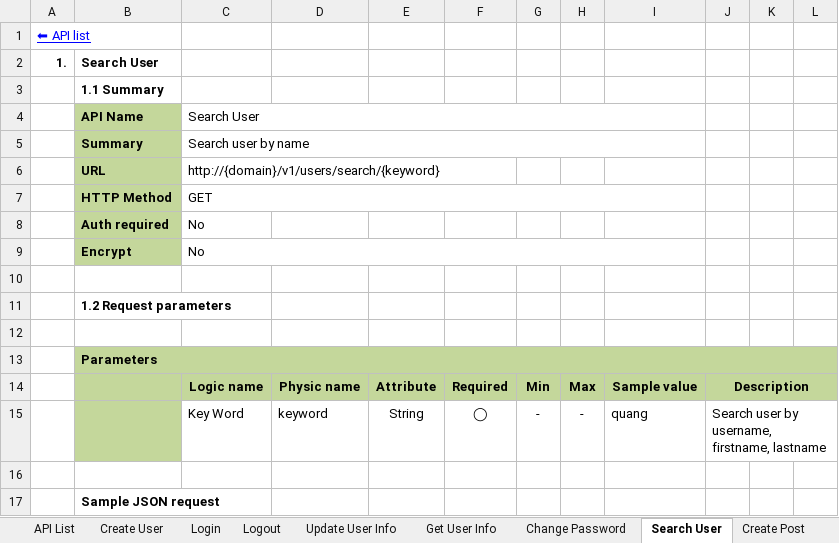
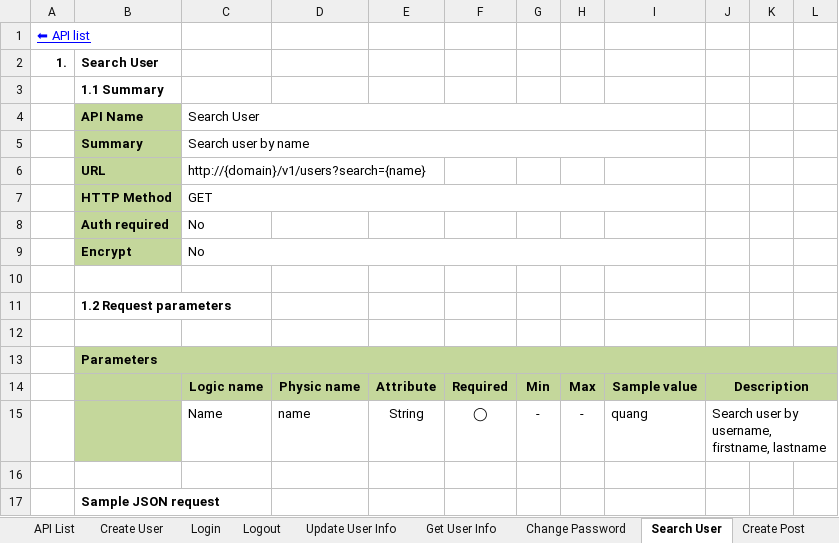
Before and after one commit to Mulodo-Java-Training/miniblog-vo.quang, an Excel workbook: doc/backend/api/TRN-MiniBlog_API-Specification_QuangVo.xlsx, sheet Search User, drawn as a sheet; only a part is shown; values as stored, in another font and other column widths than the file's, no borders; charts and pictures not drawn; the diff names each change by its address in the sheet, - before the commit and + after, or states it on an @@ line.

```diff
--- a/doc/backend/api/TRN-MiniBlog_API-Specification_QuangVo.xlsx (sheet Search User)
+++ b/doc/backend/api/TRN-MiniBlog_API-Specification_QuangVo.xlsx (sheet Search User)
-C6: http://{domain}/v1/users/search/{keyword}
+C6: http://{domain}/v1/users?search={name}
-C15: Key Word
+C15: Name
-D15: keyword
+D15: name
```
Also changed, not shown: sheet API List, charts or pictures.
